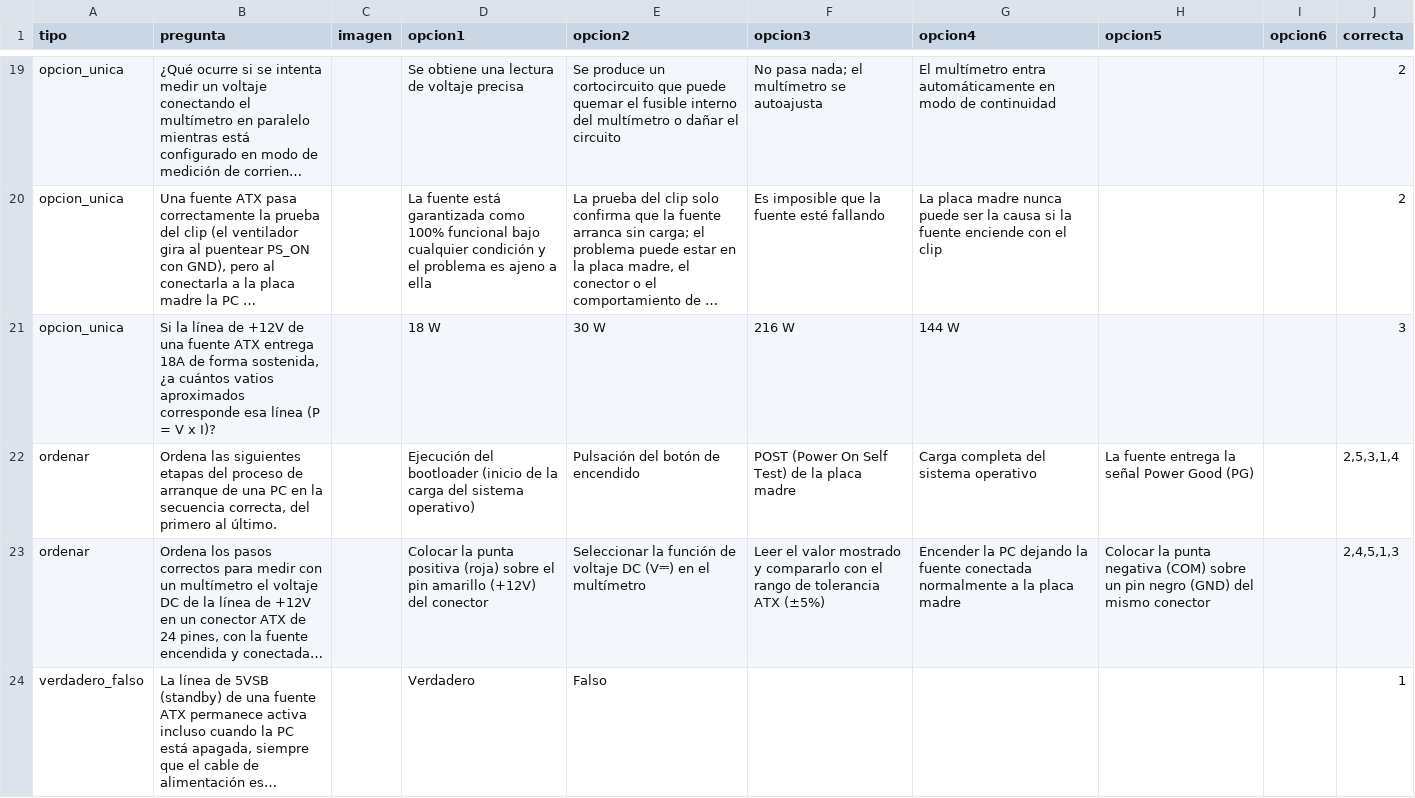
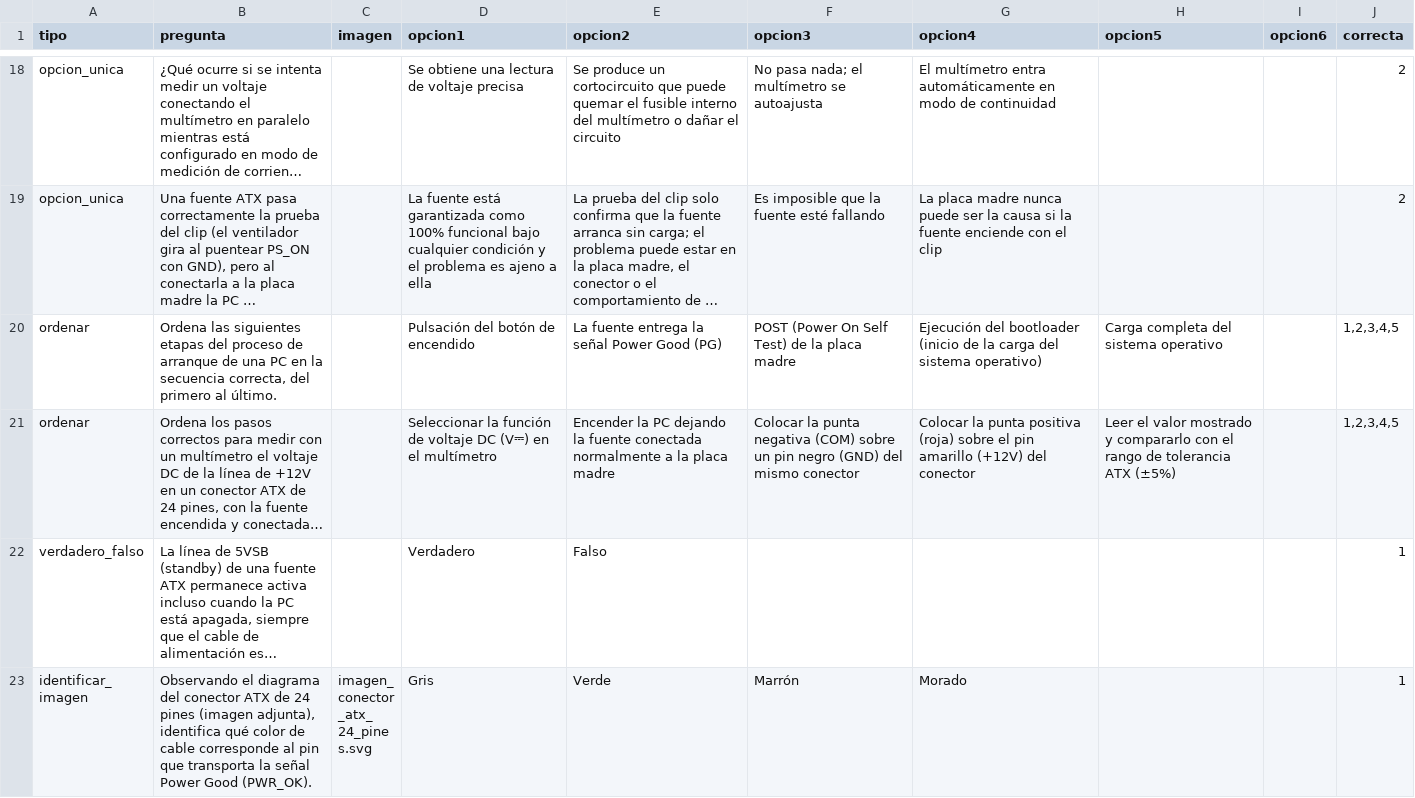
Before and after one commit to cecybiol/evaluaciones, a CSV file: materias/nuevorechw2t.csv, drawn as a sheet; only a part is shown, gaps mark what is left out; the shorter side is filled out with more unchanged rows; long unchanged cells end in …; removed rows and columns are numbered as before the commit, all else as after; the diff covers the shown part only; the diff names each change by its address in the sheet, - before the commit and + after, or states it on an @@ line.

Commit message:
fix preguntas

```diff
--- a/materias/nuevorechw2t.csv
+++ b/materias/nuevorechw2t.csv
-row 21: opcion_unica | Si la línea de +12V de una fuente ATX entrega 18A de forma sostenida, ¿a cuántos vatios aproximados corresponde esa línea (P = V x I)? |  | 18 W | 30 W | 216 W | 144 W |  |  | 3
-D20 (opcion1): Ejecución del bootloader (inicio de la carga del sistema operativo)
+D20 (opcion1): Pulsación del botón de encendido
-E20 (opcion2): Pulsación del botón de encendido
+E20 (opcion2): La fuente entrega la señal Power Good (PG)
-G20 (opcion4): Carga completa del sistema operativo
+G20 (opcion4): Ejecución del bootloader (inicio de la carga del sistema operativo)
-H20 (opcion5): La fuente entrega la señal Power Good (PG)
+H20 (opcion5): Carga completa del sistema operativo
-J20 (correcta): 2,5,3,1,4
+J20 (correcta): 1,2,3,4,5
-D21 (opcion1): Colocar la punta positiva (roja) sobre el pin amarillo (+12V) del conector
+D21 (opcion1): Seleccionar la función de voltaje DC (V⎓) en el multímetro
-E21 (opcion2): Seleccionar la función de voltaje DC (V⎓) en el multímetro
+E21 (opcion2): Encender la PC dejando la fuente conectada normalmente a la placa madre
-F21 (opcion3): Leer el valor mostrado y compararlo con el rango de tolerancia ATX (±5%)
+F21 (opcion3): Colocar la punta negativa (COM) sobre un pin negro (GND) del mismo conector
-G21 (opcion4): Encender la PC dejando la fuente conectada normalmente a la placa madre
+G21 (opcion4): Colocar la punta positiva (roja) sobre el pin amarillo (+12V) del conector
-H21 (opcion5): Colocar la punta negativa (COM) sobre un pin negro (GND) del mismo conector
+H21 (opcion5): Leer el valor mostrado y compararlo con el rango de tolerancia ATX (±5%)
-J21 (correcta): 2,4,5,1,3
+J21 (correcta): 1,2,3,4,5
```
Also changed, not shown: 2 removed rows and 2 edited cells elsewhere in this file.
